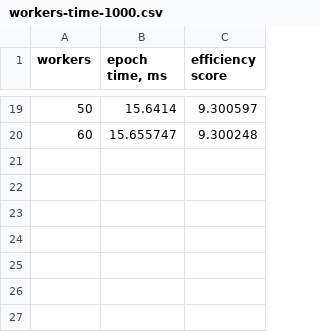
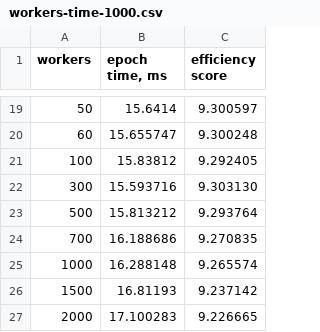
Before and after one commit to yaricom/neat-research, a CSV file: data/workers-time-1000.csv, drawn as a sheet; only a part is shown, gaps mark what is left out; the diff names each change by its address in the sheet, - before the commit and + after, or states it on an @@ line.

```diff
--- a/data/workers-time-1000.csv
+++ b/data/workers-time-1000.csv
+row 21: 100 | 15.83812 | 9.292405
+row 22: 300 | 15.593716 | 9.303130
+row 23: 500 | 15.813212 | 9.293764
+row 24: 700 | 16.188686 | 9.270835
+row 25: 1000 | 16.288148 | 9.265574
+row 26: 1500 | 16.81193 | 9.237142
+row 27: 2000 | 17.100283 | 9.226665
```
Also changed, not shown: data/workers-time-100.csv, data/workers-time-2000.csv, 4 other files.
